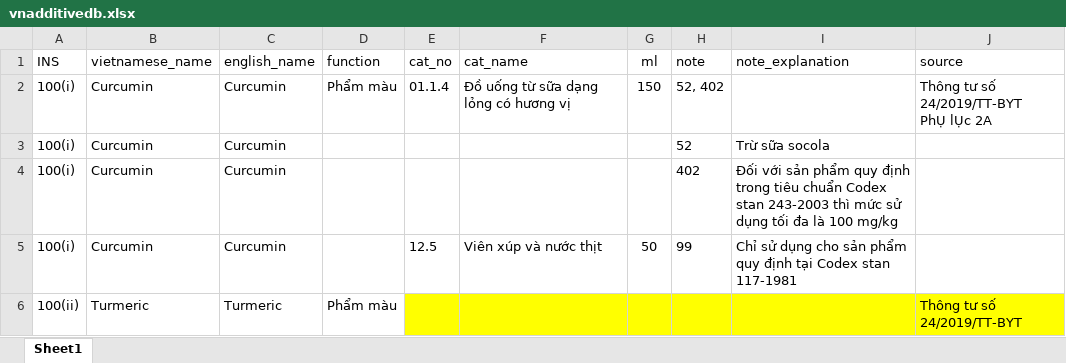
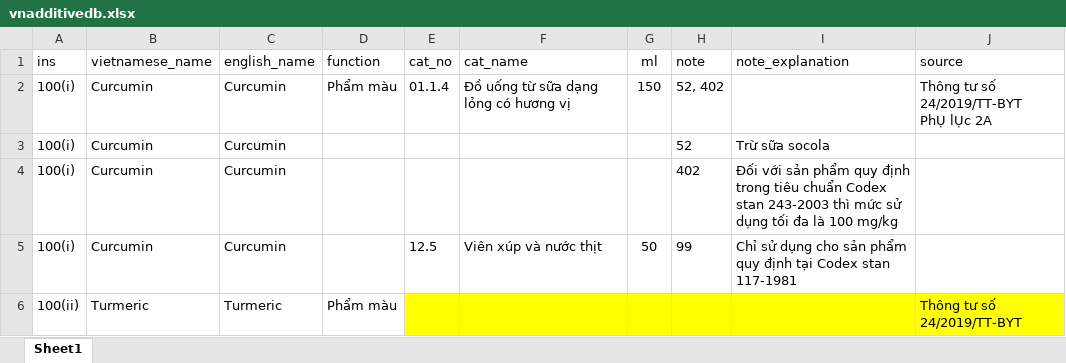
Before and after one commit to foodlaw/foodlaw.github.io, an Excel workbook: vnadditivedb.xlsx, sheet Sheet1, drawn as a sheet; only a part is shown; values as stored, in another font and other column widths than the file's, no borders; the diff names each change by its address in the sheet, - before the commit and + after, or states it on an @@ line.

```diff
--- a/vnadditivedb.xlsx (sheet Sheet1)
+++ b/vnadditivedb.xlsx (sheet Sheet1)
-A1: INS
+A1: ins
```
Also changed, not shown: 1 other file.
